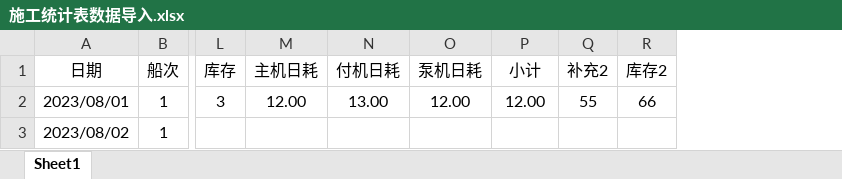
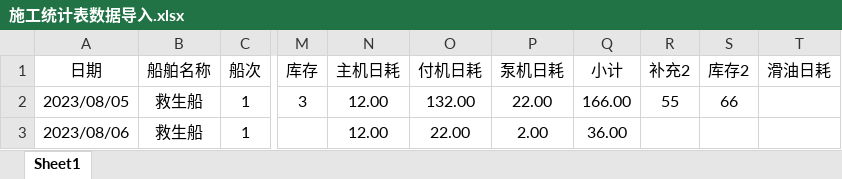
Before and after one commit to Luoky76/eam_gwgc, an Excel workbook: WebHost/wwwroot/base/施工统计表数据导入.xlsx, sheet Sheet1, drawn as a sheet; only a part is shown, gaps mark what is left out; values as stored, in another font and other column widths than the file's, no borders; addresses are those after the commit; the diff names each change by its address in the sheet, - before the commit and + after, or states it on an @@ line.

```diff
--- a/WebHost/wwwroot/base/施工统计表数据导入.xlsx (sheet Sheet1)
+++ b/WebHost/wwwroot/base/施工统计表数据导入.xlsx (sheet Sheet1)
+column B (船舶名称), rows 2-3: 救生船 | 救生船
+column T (滑油日耗), empty
-A2 (日期): 2023/08/01
+A2 (日期): 2023/08/05
-O2 (付机日耗): 13.00
+O2 (付机日耗): 132.00
-P2 (泵机日耗): 12.00
+P2 (泵机日耗): 22.00
-Q2 (小计): 12.00
+Q2 (小计): 166.00
-A3 (日期): 2023/08/02
+A3 (日期): 2023/08/06
-N3 (主机日耗): (empty)
+N3 (主机日耗): 12.00
-O3 (付机日耗): (empty)
+O3 (付机日耗): 22.00
-P3 (泵机日耗): (empty)
+P3 (泵机日耗): 2.00
-Q3 (小计): (empty)
+Q3 (小计): 36.00
```
Also changed, not shown: 8 other files.
